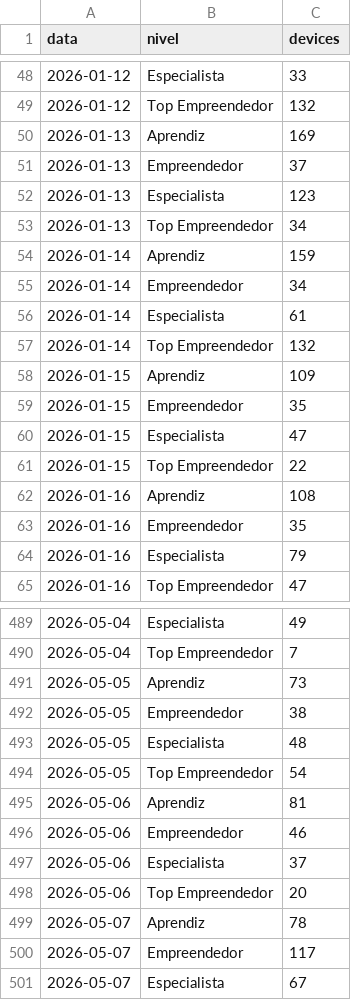
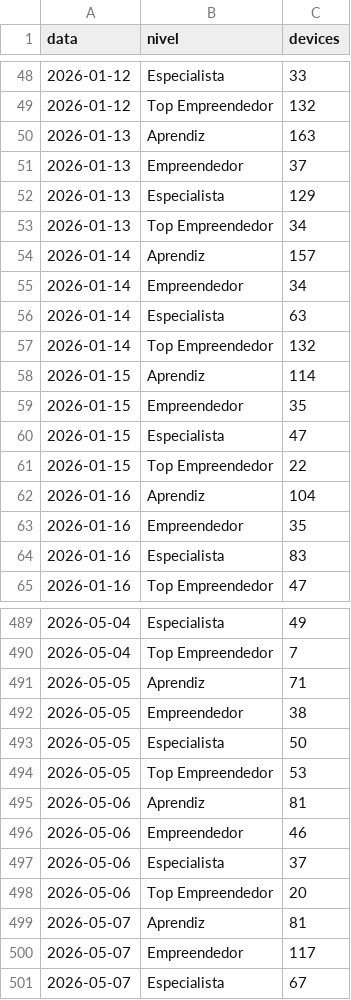
Before and after one commit to biancafnunes/resellers-grid, a CSV file: daily_device_orders.csv, drawn as a sheet; only a part is shown, gaps mark what is left out; the diff covers the shown part only.

```diff
--- a/daily_device_orders.csv
+++ b/daily_device_orders.csv
@@ -49,11 +49,11 @@ data,nivel,devices
 2026-01-12,Top Empreendedor,132
-2026-01-13,Aprendiz,169
+2026-01-13,Aprendiz,163
 2026-01-13,Empreendedor,37
-2026-01-13,Especialista,123
+2026-01-13,Especialista,129
 2026-01-13,Top Empreendedor,34
-2026-01-14,Aprendiz,159
+2026-01-14,Aprendiz,157
 2026-01-14,Empreendedor,34
-2026-01-14,Especialista,61
+2026-01-14,Especialista,63
 2026-01-14,Top Empreendedor,132
-2026-01-15,Aprendiz,109
+2026-01-15,Aprendiz,114
 2026-01-15,Empreendedor,35
@@ -61,5 +61,5 @@ data,nivel,devices
 2026-01-15,Top Empreendedor,22
-2026-01-16,Aprendiz,108
+2026-01-16,Aprendiz,104
 2026-01-16,Empreendedor,35
-2026-01-16,Especialista,79
+2026-01-16,Especialista,83
 2026-01-16,Top Empreendedor,47
@@ -490,6 +490,6 @@ data,nivel,devices
 2026-05-04,Top Empreendedor,7
-2026-05-05,Aprendiz,73
+2026-05-05,Aprendiz,71
 2026-05-05,Empreendedor,38
-2026-05-05,Especialista,48
-2026-05-05,Top Empreendedor,54
+2026-05-05,Especialista,50
+2026-05-05,Top Empreendedor,53
 2026-05-06,Aprendiz,81
@@ -498,3 +498,3 @@ data,nivel,devices
 2026-05-06,Top Empreendedor,20
-2026-05-07,Aprendiz,78
+2026-05-07,Aprendiz,81
 2026-05-07,Empreendedor,117
```
Also changed, not shown: 22 added rows and 49 edited cells elsewhere in this file, daily_tpv.csv, perfilamento_daily.csv, 7 other files.
